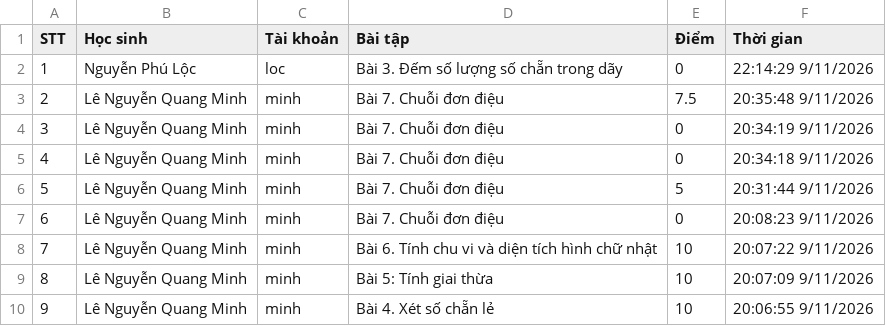
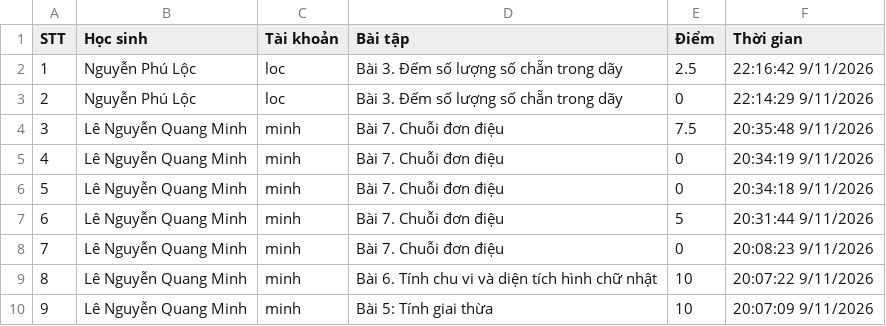
Before and after one commit to thefuong119/ai-python-thcs, a CSV file: SUBMISSIONS.csv, drawn as a sheet; only a part is shown; the shorter side is filled out with more unchanged rows; addresses are those after the commit; the diff names each change by its address in the sheet, - before the commit and + after, or states it on an @@ line.

Commit message:
[Submissions] Cập nhật 22:16:43 9/11/2026

```diff
--- a/SUBMISSIONS.csv
+++ b/SUBMISSIONS.csv
+row 2: 1 | Nguyễn Phú Lộc | loc | Bài 3. Đếm số lượng số chẵn trong dãy | 2.5 | 22:16:42 9/11/2026
@@ column A (STT) renumbered from row 3 down @@
```
